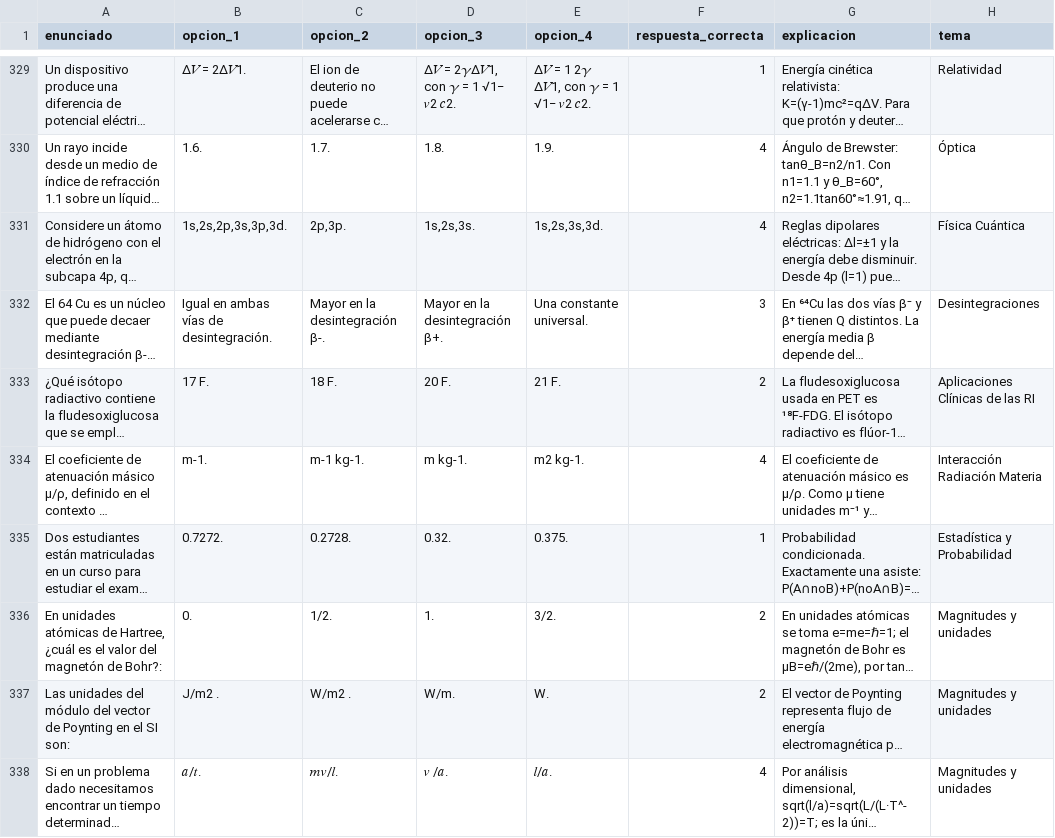
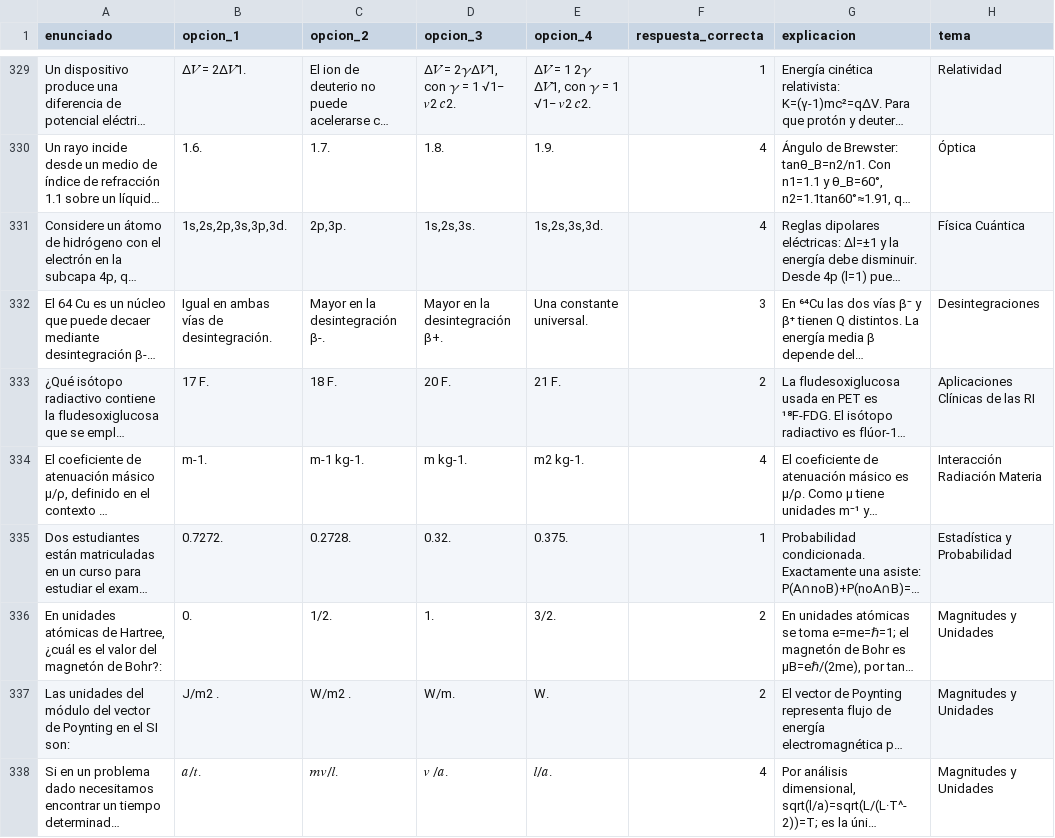
Before and after one commit to inesvr00/quiz_estudio, a CSV file: preguntas.csv, drawn as a sheet; only a part is shown, gaps mark what is left out; long unchanged cells end in …; the diff covers the shown part only; the diff names each change by its address in the sheet, - before the commit and + after, or states it on an @@ line.

Commit message:
correcciones y formato

```diff
--- a/preguntas.csv
+++ b/preguntas.csv
-H336:H338 (tema): Magnitudes y unidades
+H336:H338 (tema): Magnitudes y Unidades
```
Also changed, not shown: 1 added row, 1 removed row and 71 edited cells elsewhere in this file.
